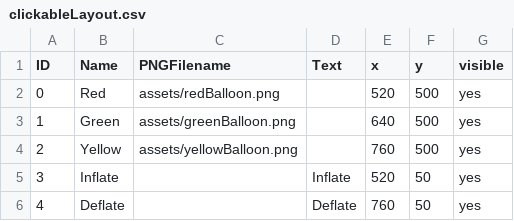
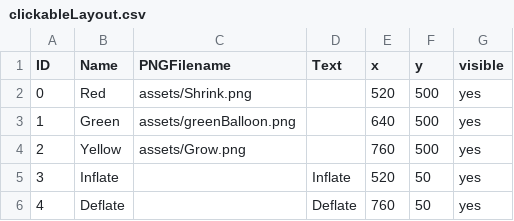
Before and after one commit to Vorple-Sky/Clickables, a CSV file: assets/clickableLayout.csv, drawn as a sheet.

Commit message:
changed assets

```diff
--- a/assets/clickableLayout.csv
+++ b/assets/clickableLayout.csv
@@ -1,5 +1,5 @@
 ID,Name,PNGFilename,Text,x,y,visible
-0,Red,assets/redBalloon.png,,520,500,yes
+0,Red,assets/Shrink.png,,520,500,yes
 1,Green,assets/greenBalloon.png,,640,500,yes
-2,Yellow,assets/yellowBalloon.png,,760,500,yes
+2,Yellow,assets/Grow.png,,760,500,yes
 3,Inflate,,Inflate,520,50,yes
```
Also changed, not shown: 7 other files.
